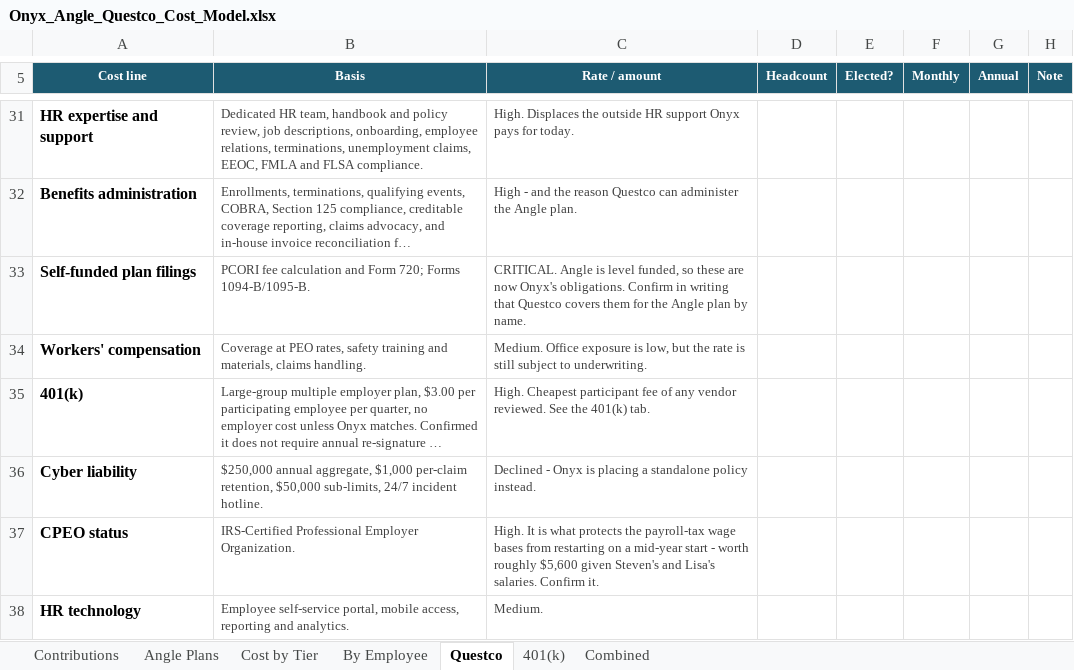
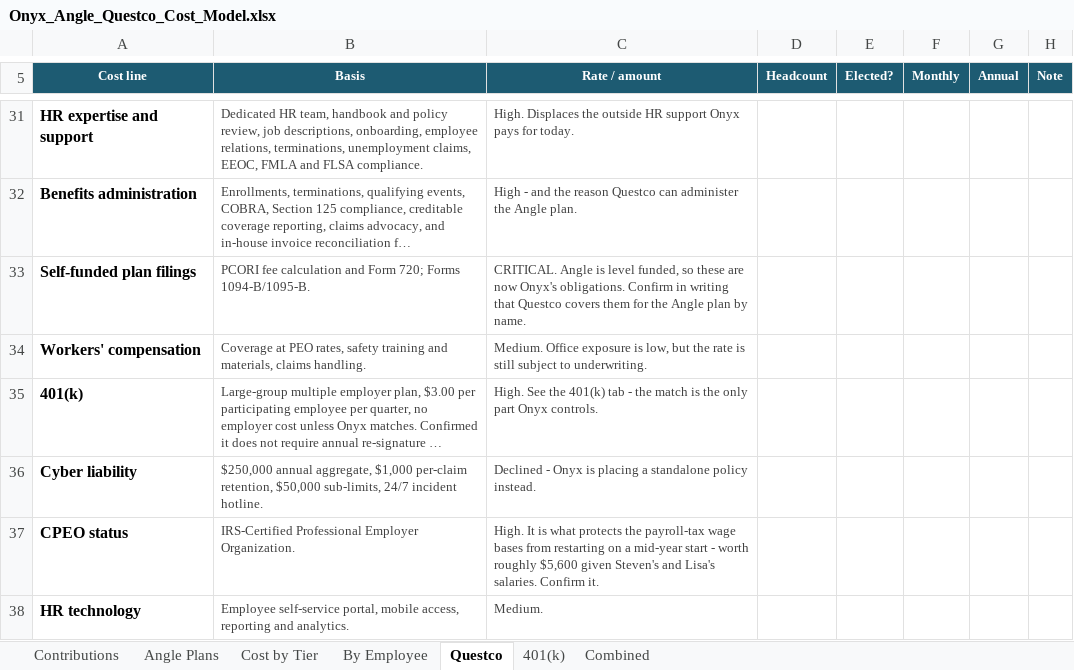
Before and after one commit to Onyxcfo/Health-Insurance-PEO, an Excel workbook: deliverables/Onyx_Angle_Questco_Cost_Model.xlsx, sheet Questco, drawn as a sheet; only a part is shown, gaps mark what is left out; long unchanged cells end in …; values as stored, in another font and other column widths than the file's, no borders; the diff names each change by its address in the sheet, - before the commit and + after, or states it on an @@ line.

```diff
--- a/deliverables/Onyx_Angle_Questco_Cost_Model.xlsx (sheet Questco)
+++ b/deliverables/Onyx_Angle_Questco_Cost_Model.xlsx (sheet Questco)
-C35 (Rate / amount): High. Cheapest participant fee of any vendor reviewed. See the 401(k) tab.
+C35 (Rate / amount): High. See the 401(k) tab - the match is the only part Onyx controls.
```
Also changed, not shown: sheet 401(k), sheet Combined, 1 other file.
